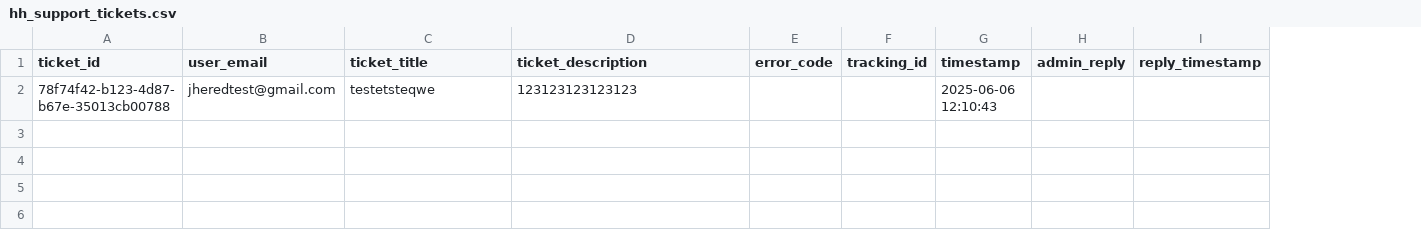
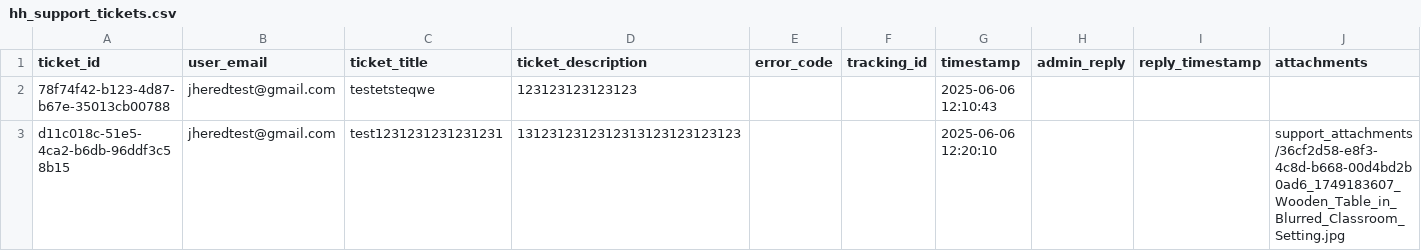
Before and after one commit to red-sakai/Final-Project-OOP, a CSV file: hexahaul_db/hh_support_tickets.csv, drawn as a sheet; the diff names each change by its address in the sheet, - before the commit and + after, or states it on an @@ line.

Commit message:
feat: add attachment viewer inside admin_support_tickets

```diff
--- a/hexahaul_db/hh_support_tickets.csv
+++ b/hexahaul_db/hh_support_tickets.csv
+column J (attachments), empty
+row 3: d11c018c-51e5-4ca2-b6db-96ddf3c58b15 | jheredtest@gmail.com | test1231231231231231 | 1312312312312313123123123123 |  |  | 2025-06-06 12:20:10 |  |  | support_attachments/36cf2d58-e8f3-4c8d-b668-00d4bd2b0ad6_1749183607_Wooden_Table_in_Blurred_Classroom_Setting.jpg
```
Also changed, not shown: hexahaul_db/hh_activity.csv, 3 other files.
